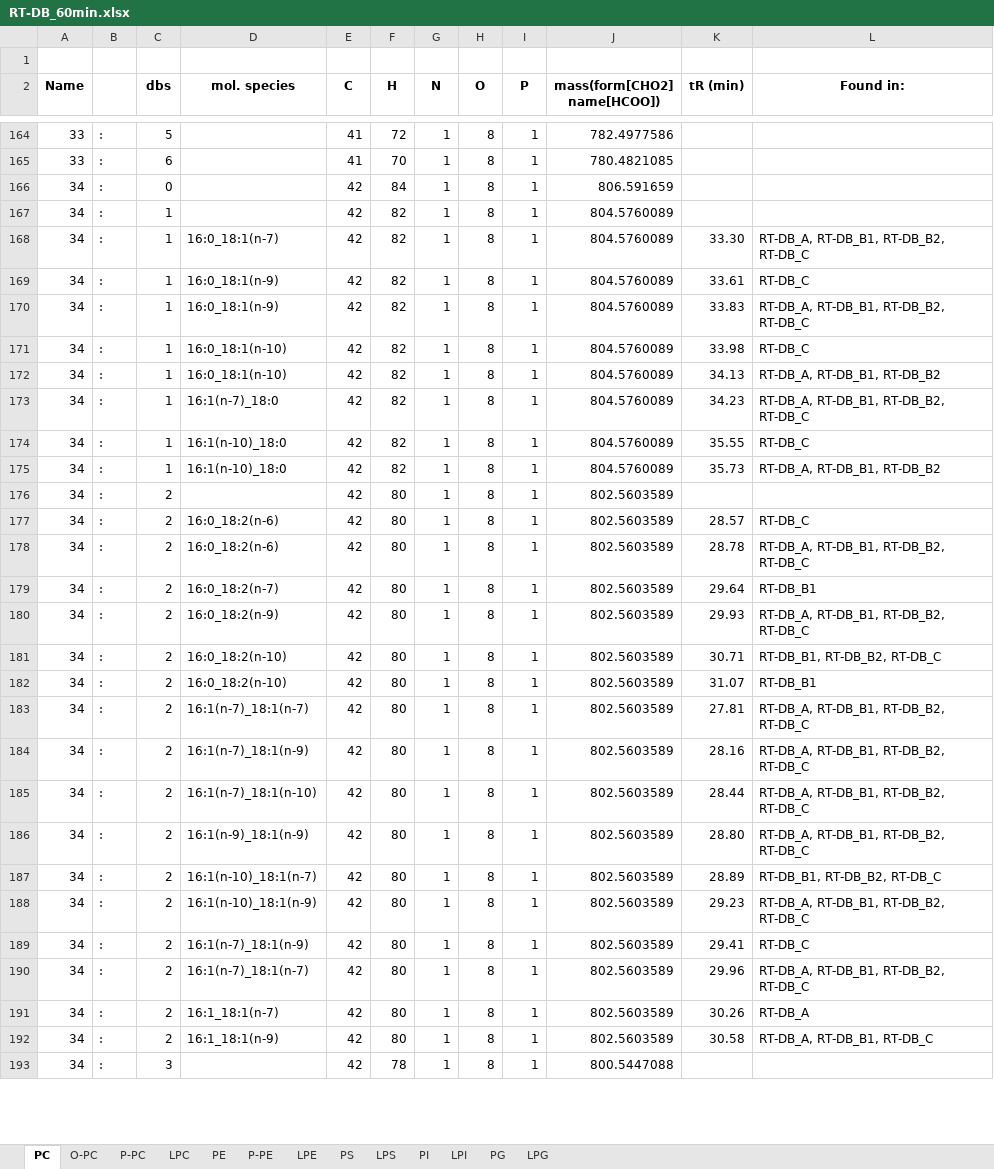
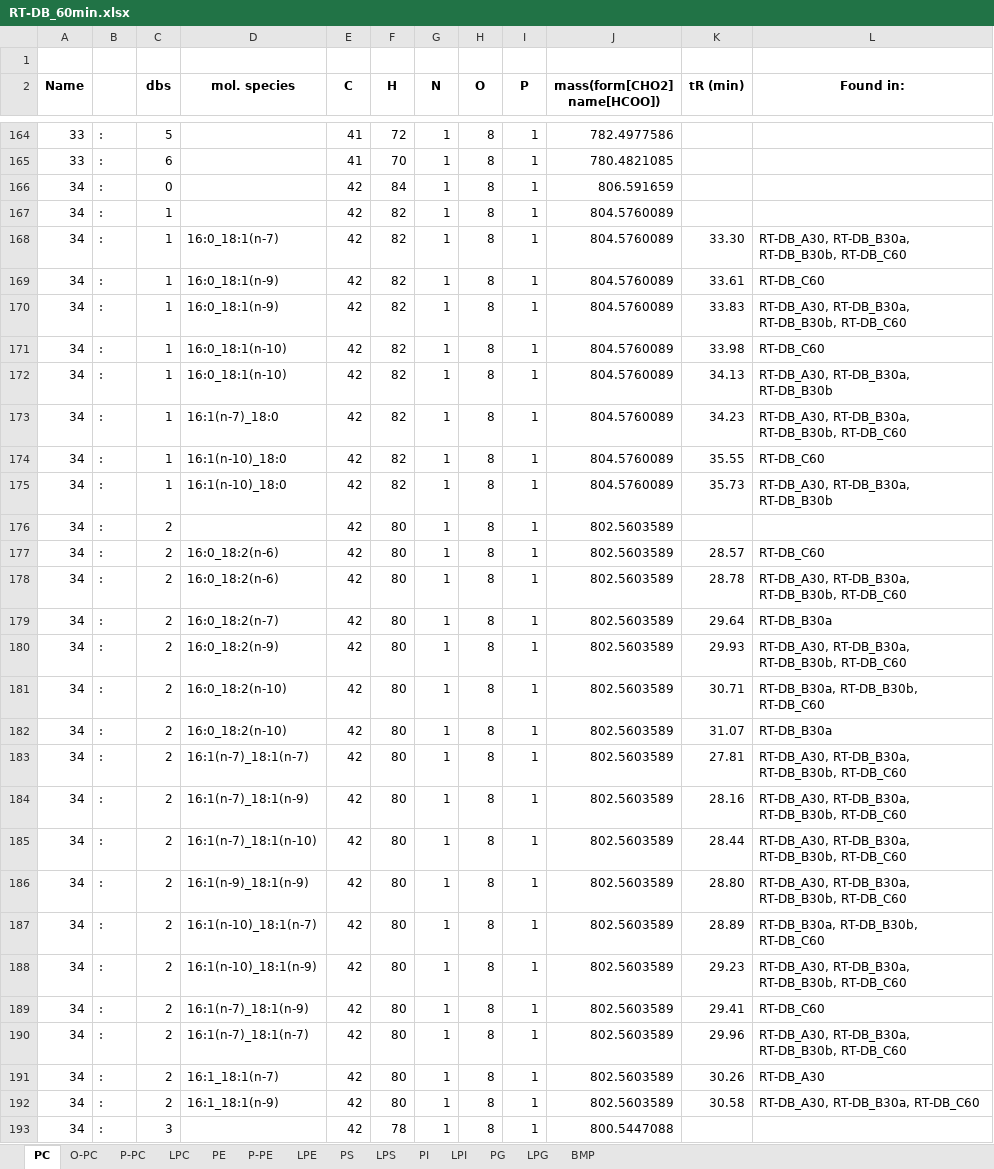
Before and after one commit to ThallingerLab/LDA2, an Excel workbook: installer/installFiles/exampleMassList/LC=CL/RT-DB_60min.xlsx, sheet PC, drawn as a sheet; only a part is shown, gaps mark what is left out; values as stored, in another font and other column widths than the file's, no borders; the diff covers the shown part only; the diff names each change by its address in the sheet, - before the commit and + after, or states it on an @@ line.

```diff
--- a/installer/installFiles/exampleMassList/LC=CL/RT-DB_60min.xlsx (sheet PC)
+++ b/installer/installFiles/exampleMassList/LC=CL/RT-DB_60min.xlsx (sheet PC)
+sheet tab: BMP
-L168 (Found in:): RT-DB_A, RT-DB_B1, RT-DB_B2, RT-DB_C
+L168 (Found in:): RT-DB_A30, RT-DB_B30a, RT-DB_B30b, RT-DB_C60
-L169 (Found in:): RT-DB_C
+L169 (Found in:): RT-DB_C60
-L170 (Found in:): RT-DB_A, RT-DB_B1, RT-DB_B2, RT-DB_C
+L170 (Found in:): RT-DB_A30, RT-DB_B30a, RT-DB_B30b, RT-DB_C60
-L171 (Found in:): RT-DB_C
+L171 (Found in:): RT-DB_C60
-L172 (Found in:): RT-DB_A, RT-DB_B1, RT-DB_B2
+L172 (Found in:): RT-DB_A30, RT-DB_B30a, RT-DB_B30b
-L173 (Found in:): RT-DB_A, RT-DB_B1, RT-DB_B2, RT-DB_C
+L173 (Found in:): RT-DB_A30, RT-DB_B30a, RT-DB_B30b, RT-DB_C60
-L174 (Found in:): RT-DB_C
+L174 (Found in:): RT-DB_C60
-L175 (Found in:): RT-DB_A, RT-DB_B1, RT-DB_B2
+L175 (Found in:): RT-DB_A30, RT-DB_B30a, RT-DB_B30b
-L177 (Found in:): RT-DB_C
+L177 (Found in:): RT-DB_C60
-L178 (Found in:): RT-DB_A, RT-DB_B1, RT-DB_B2, RT-DB_C
+L178 (Found in:): RT-DB_A30, RT-DB_B30a, RT-DB_B30b, RT-DB_C60
-L179 (Found in:): RT-DB_B1
+L179 (Found in:): RT-DB_B30a
-L180 (Found in:): RT-DB_A, RT-DB_B1, RT-DB_B2, RT-DB_C
+L180 (Found in:): RT-DB_A30, RT-DB_B30a, RT-DB_B30b, RT-DB_C60
-L181 (Found in:): RT-DB_B1, RT-DB_B2, RT-DB_C
+L181 (Found in:): RT-DB_B30a, RT-DB_B30b, RT-DB_C60
-L182 (Found in:): RT-DB_B1
+L182 (Found in:): RT-DB_B30a
-L183:L186 (Found in:): RT-DB_A, RT-DB_B1, RT-DB_B2, RT-DB_C
+L183:L186 (Found in:): RT-DB_A30, RT-DB_B30a, RT-DB_B30b, RT-DB_C60
-L187 (Found in:): RT-DB_B1, RT-DB_B2, RT-DB_C
+L187 (Found in:): RT-DB_B30a, RT-DB_B30b, RT-DB_C60
-L188 (Found in:): RT-DB_A, RT-DB_B1, RT-DB_B2, RT-DB_C
+L188 (Found in:): RT-DB_A30, RT-DB_B30a, RT-DB_B30b, RT-DB_C60
-L189 (Found in:): RT-DB_C
+L189 (Found in:): RT-DB_C60
-L190 (Found in:): RT-DB_A, RT-DB_B1, RT-DB_B2, RT-DB_C
+L190 (Found in:): RT-DB_A30, RT-DB_B30a, RT-DB_B30b, RT-DB_C60
-L191 (Found in:): RT-DB_A
+L191 (Found in:): RT-DB_A30
-L192 (Found in:): RT-DB_A, RT-DB_B1, RT-DB_C
+L192 (Found in:): RT-DB_A30, RT-DB_B30a, RT-DB_C60
```
Also changed, not shown: 629 edited cells elsewhere in this sheet, sheet PG, sheet P-PE, sheet PE, sheet PI, sheet O-PC, sheet PS, 6 more sheets, installer/installFiles/exampleMassList/LC=CL/RT-DB_30min.xlsx, 6 other files.
